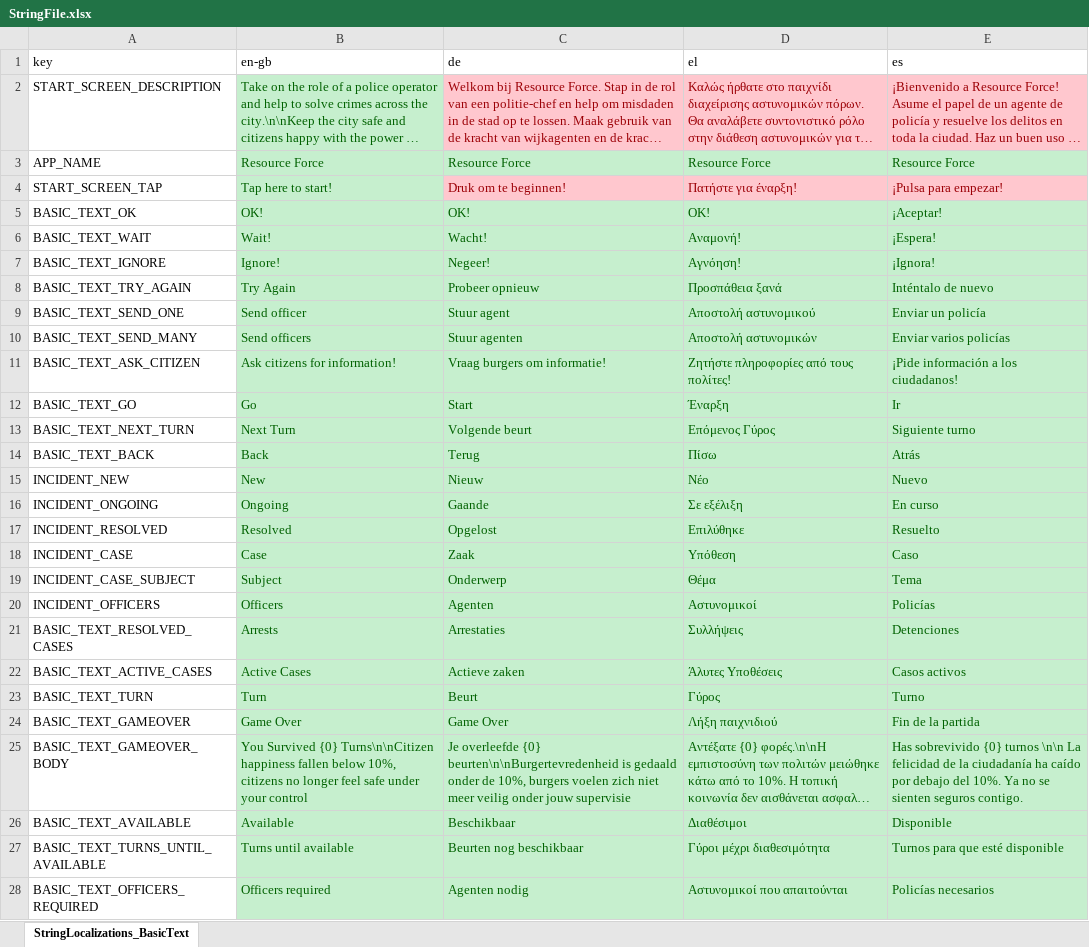
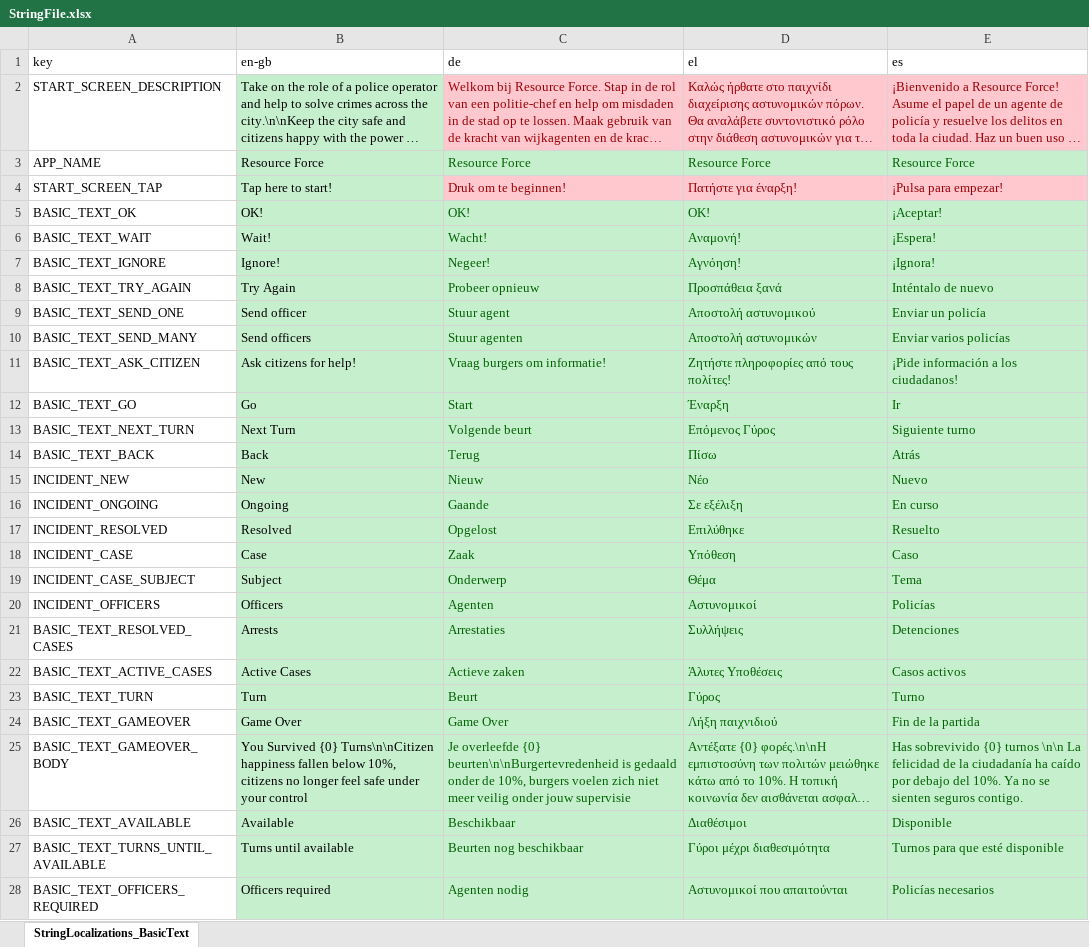
Before and after one commit to FelixWentworth/ResourceForce, an Excel workbook: Assets/Editor/Strings/StringFile.xlsx, sheet StringLocalizations_BasicText, drawn as a sheet; only a part is shown; long unchanged cells end in …; values as stored, in another font and other column widths than the file's, no borders; the diff covers the shown part only; the diff names each change by its address in the sheet, - before the commit and + after, or states it on an @@ line.

Commit message:
default text to english, change citizen icon in tutorial to also be green update typos in spreadsheet

```diff
--- a/Assets/Editor/Strings/StringFile.xlsx (sheet StringLocalizations_BasicText)
+++ b/Assets/Editor/Strings/StringFile.xlsx (sheet StringLocalizations_BasicText)
-B2:B28 text colour: #006100
+B2:B28 text colour: black
-B11 (en-gb): Ask citizens for information!
+B11 (en-gb): Ask citizens for help!
```
Also changed, not shown: 13 edited cells and cell formats elsewhere in this sheet, 3 other files.
